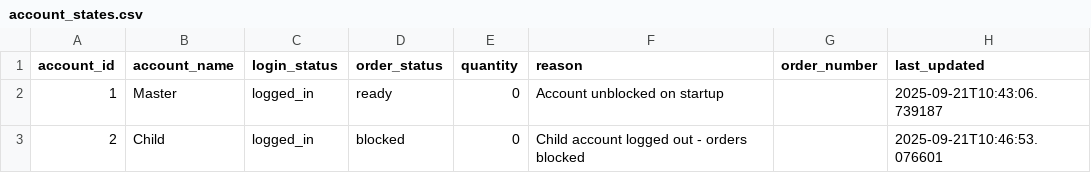
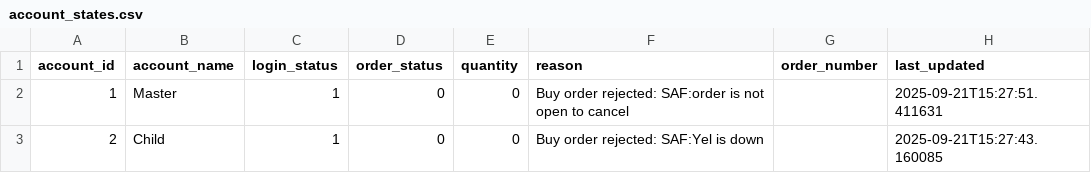
Before and after one commit to kratikdebdocumentation-max/MasterChild, a CSV file: account_states.csv, drawn as a sheet.

```diff
--- a/account_states.csv
+++ b/account_states.csv
@@ -1,3 +1,3 @@
 account_id,account_name,login_status,order_status,quantity,reason,order_number,last_updated
-1,Master,logged_in,ready,0,Account unblocked on startup,,2025-09-21T10:43:06.739187
-2,Child,logged_in,blocked,0,Child account logged out - orders blocked,,2025-09-21T10:46:53.076601
+1,Master,1,0,0,Buy order rejected: SAF:order is not open to cancel,,2025-09-21T15:27:51.411631
+2,Child,1,0,0,Buy order rejected: SAF:Yel is down,,2025-09-21T15:27:43.160085
```
Also changed, not shown: orders.csv, 20 other files.
